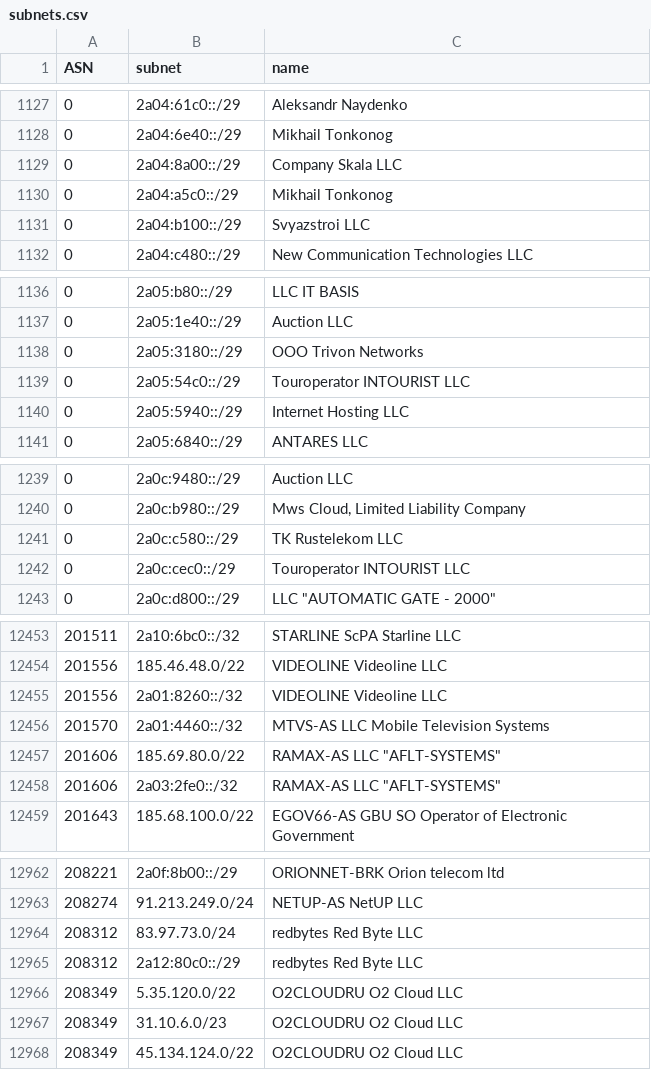
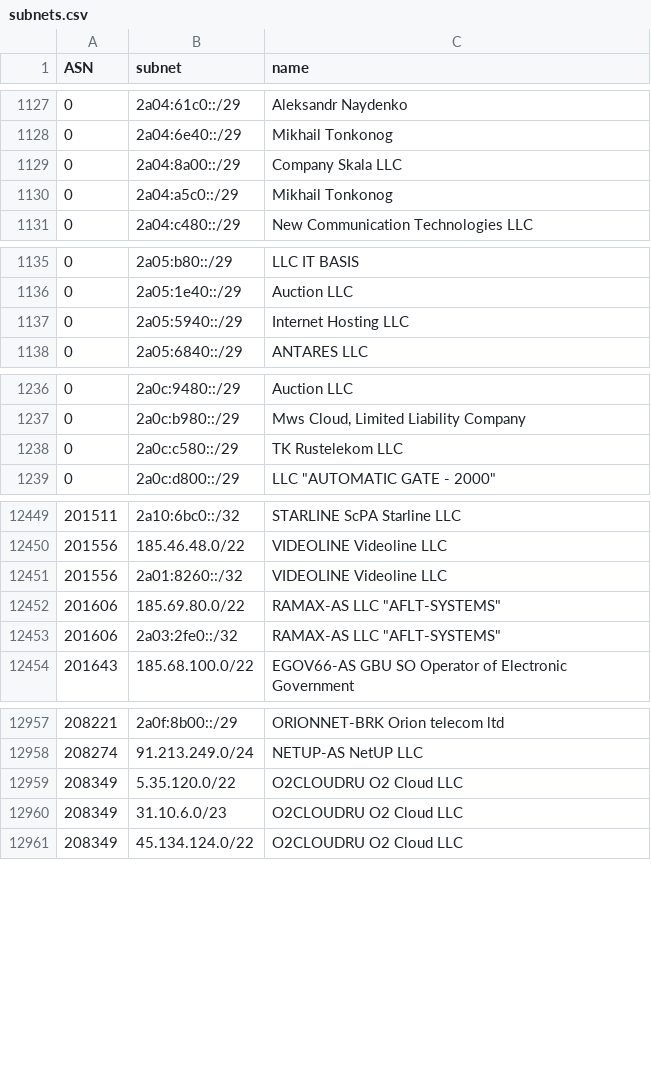
Before and after one commit to esergion/subnets-fetcher, a CSV file: countries/ru/subnets.csv, drawn as a sheet; only a part is shown, gaps mark what is left out; the diff covers the shown part only.

```diff
--- a/countries/ru/subnets.csv
+++ b/countries/ru/subnets.csv
@@ -1130,3 +1130,2 @@ ASN,subnet,name
 0,2a04:a5c0::/29,Mikhail Tonkonog
-0,2a04:b100::/29,Svyazstroi LLC
 0,2a04:c480::/29,New Communication Technologies LLC
@@ -1137,4 +1136,2 @@ ASN,subnet,name
 0,2a05:1e40::/29,Auction LLC
-0,2a05:3180::/29,OOO Trivon Networks
-0,2a05:54c0::/29,Touroperator INTOURIST LLC
 0,2a05:5940::/29,Internet Hosting LLC
@@ -1241,3 +1238,2 @@ ASN,subnet,name
 0,2a0c:c580::/29,TK Rustelekom LLC
-0,2a0c:cec0::/29,Touroperator INTOURIST LLC
 0,2a0c:d800::/29,"LLC ""AUTOMATIC GATE - 2000"""
@@ -12455,3 +12451,2 @@ ASN,subnet,name
 201556,2a01:8260::/32,VIDEOLINE Videoline LLC
-201570,2a01:4460::/32,MTVS-AS LLC Mobile Television Systems
 201606,185.69.80.0/22,"RAMAX-AS LLC ""AFLT-SYSTEMS"""
@@ -12963,4 +12958,2 @@ ASN,subnet,name
 208274,91.213.249.0/24,NETUP-AS NetUP LLC
-208312,83.97.73.0/24,redbytes Red Byte LLC
-208312,2a12:80c0::/29,redbytes Red Byte LLC
 208349,5.35.120.0/22,O2CLOUDRU O2 Cloud LLC
```
Also changed, not shown: 5 removed rows and 1 edited cell elsewhere in this file, 2 other files.
